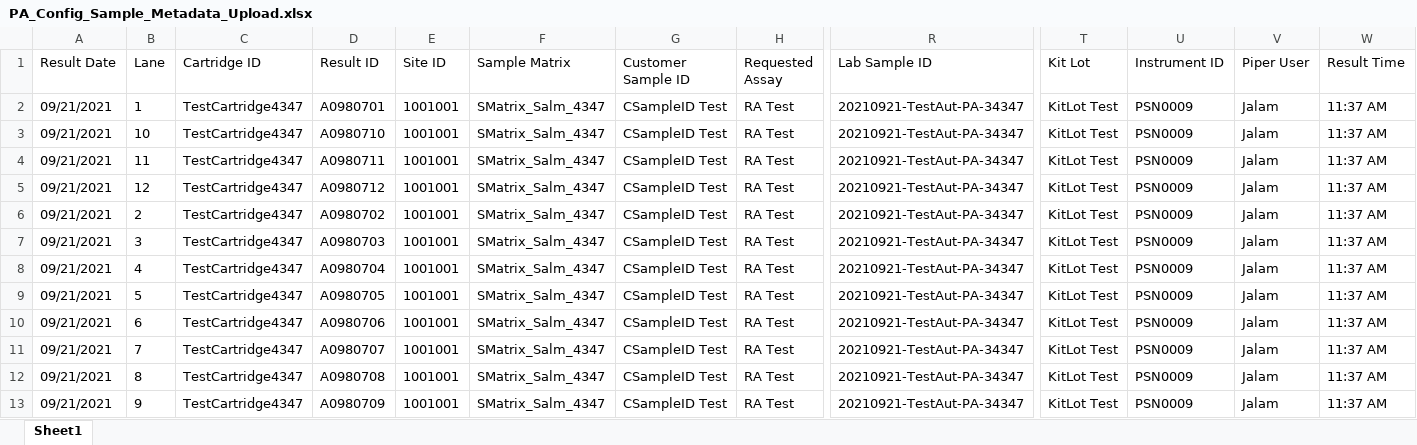
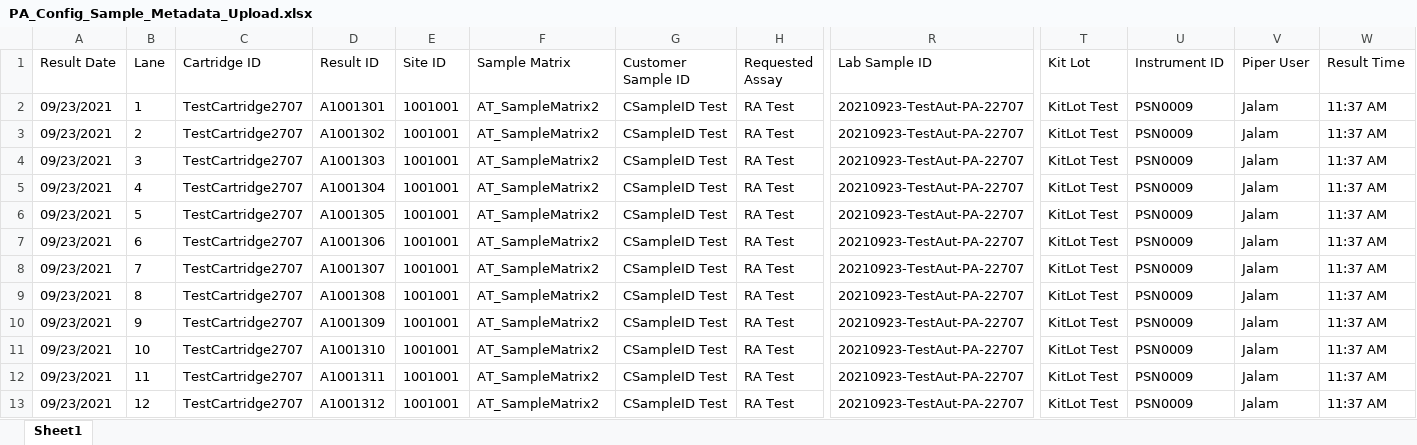
Before and after one commit to KasuriT/Amazon-Assignment, an Excel workbook: Excel/PA_Config_Sample_Metadata_Upload.xlsx, sheet Sheet1, drawn as a sheet; only a part is shown, gaps mark what is left out; values as stored, in another font and other column widths than the file's, no borders; removed rows and columns are numbered as before the commit, all else as after; rows hold the shown columns only; the diff names each change by its address in the sheet, - before the commit and + after, or states it on an @@ line.

```diff
--- a/Excel/PA_Config_Sample_Metadata_Upload.xlsx (sheet Sheet1)
+++ b/Excel/PA_Config_Sample_Metadata_Upload.xlsx (sheet Sheet1)
-A2 (Result Date): 09/21/2021
+A2 (Result Date): 09/23/2021
-C2 (Cartridge ID): TestCartridge4347
+C2 (Cartridge ID): TestCartridge2707
-D2 (Result ID): A0980701
+D2 (Result ID): A1001301
-F2 (Sample Matrix): SMatrix_Salm_4347
+F2 (Sample Matrix): AT_SampleMatrix2
-R2 (Lab Sample ID): 20210921-TestAut-PA-34347
+R2 (Lab Sample ID): 20210923-TestAut-PA-22707
-row 3: 09/21/2021 | 10 | TestCartridge4347 | A0980710 | 1001001 | SMatrix_Salm_4347 | CSampleID Test | RA Test | 20210921-TestAut-PA-34347 | KitLot Test | PSN0009 | Jalam | 11:37 AM
-row 4: 09/21/2021 | 11 | TestCartridge4347 | A0980711 | 1001001 | SMatrix_Salm_4347 | CSampleID Test | RA Test | 20210921-TestAut-PA-34347 | KitLot Test | PSN0009 | Jalam | 11:37 AM
-row 5: 09/21/2021 | 12 | TestCartridge4347 | A0980712 | 1001001 | SMatrix_Salm_4347 | CSampleID Test | RA Test | 20210921-TestAut-PA-34347 | KitLot Test | PSN0009 | Jalam | 11:37 AM
-A3:A10 (Result Date): 09/21/2021
+A3:A10 (Result Date): 09/23/2021
-C3:C10 (Cartridge ID): TestCartridge4347
+C3:C10 (Cartridge ID): TestCartridge2707
-D3 (Result ID): A0980702
+D3 (Result ID): A1001302
-F3:F10 (Sample Matrix): SMatrix_Salm_4347
+F3:F10 (Sample Matrix): AT_SampleMatrix2
-R3:R10 (Lab Sample ID): 20210921-TestAut-PA-34347
+R3:R10 (Lab Sample ID): 20210923-TestAut-PA-22707
-D4 (Result ID): A0980703
+D4 (Result ID): A1001303
-D5 (Result ID): A0980704
+D5 (Result ID): A1001304
-D6 (Result ID): A0980705
+D6 (Result ID): A1001305
-D7 (Result ID): A0980706
+D7 (Result ID): A1001306
-D8 (Result ID): A0980707
+D8 (Result ID): A1001307
-D9 (Result ID): A0980708
+D9 (Result ID): A1001308
-D10 (Result ID): A0980709
+D10 (Result ID): A1001309
+row 11: 09/23/2021 | 10 | TestCartridge2707 | A1001310 | 1001001 | AT_SampleMatrix2 | CSampleID Test | RA Test | 20210923-TestAut-PA-22707 | KitLot Test | PSN0009 | Jalam | 11:37 AM
+row 12: 09/23/2021 | 11 | TestCartridge2707 | A1001311 | 1001001 | AT_SampleMatrix2 | CSampleID Test | RA Test | 20210923-TestAut-PA-22707 | KitLot Test | PSN0009 | Jalam | 11:37 AM
+row 13: 09/23/2021 | 12 | TestCartridge2707 | A1001312 | 1001001 | AT_SampleMatrix2 | CSampleID Test | RA Test | 20210923-TestAut-PA-22707 | KitLot Test | PSN0009 | Jalam | 11:37 AM
```
Also changed, not shown: Excel/MetaData RunMode1.xlsx, 36 other files.
